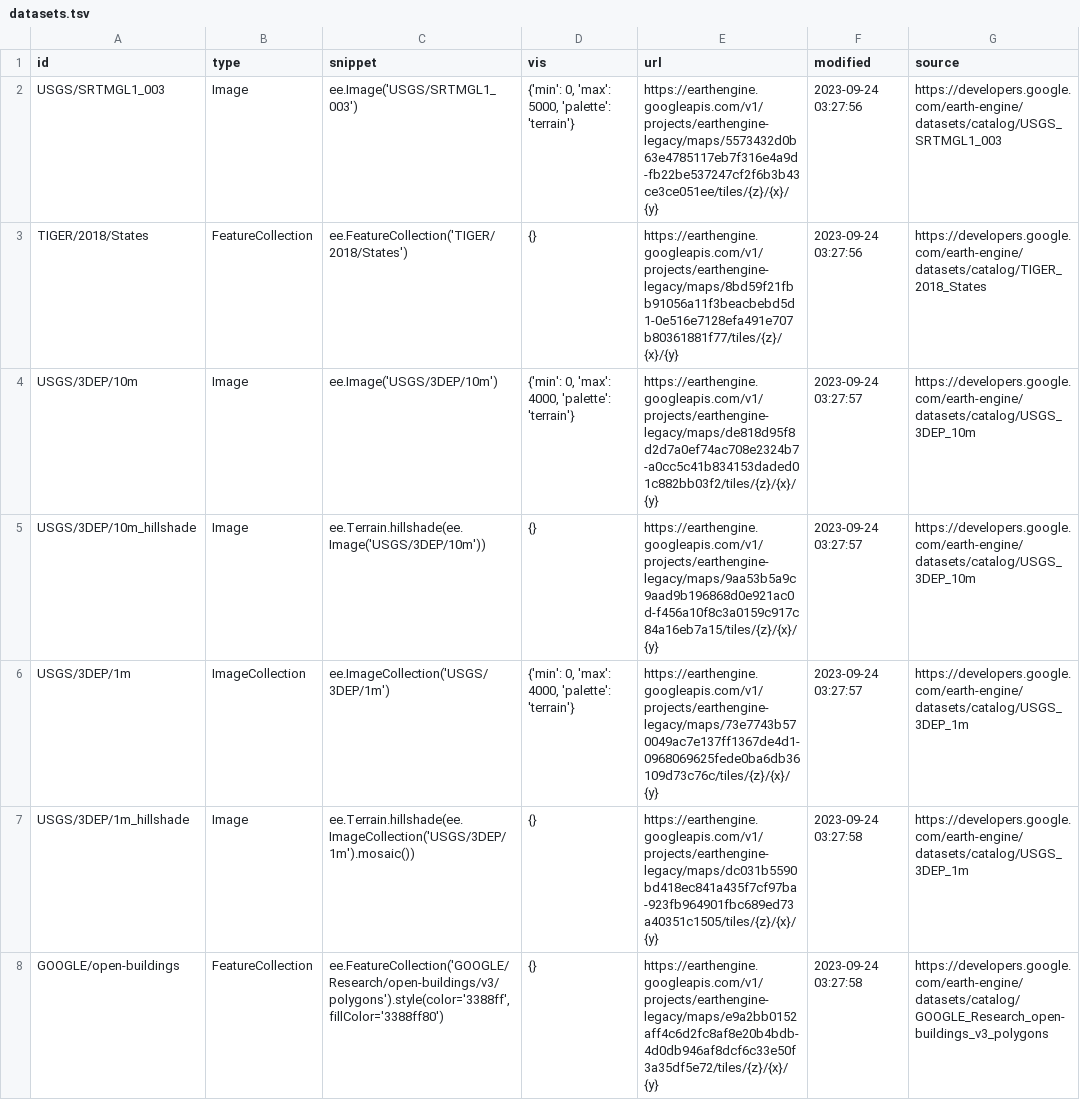
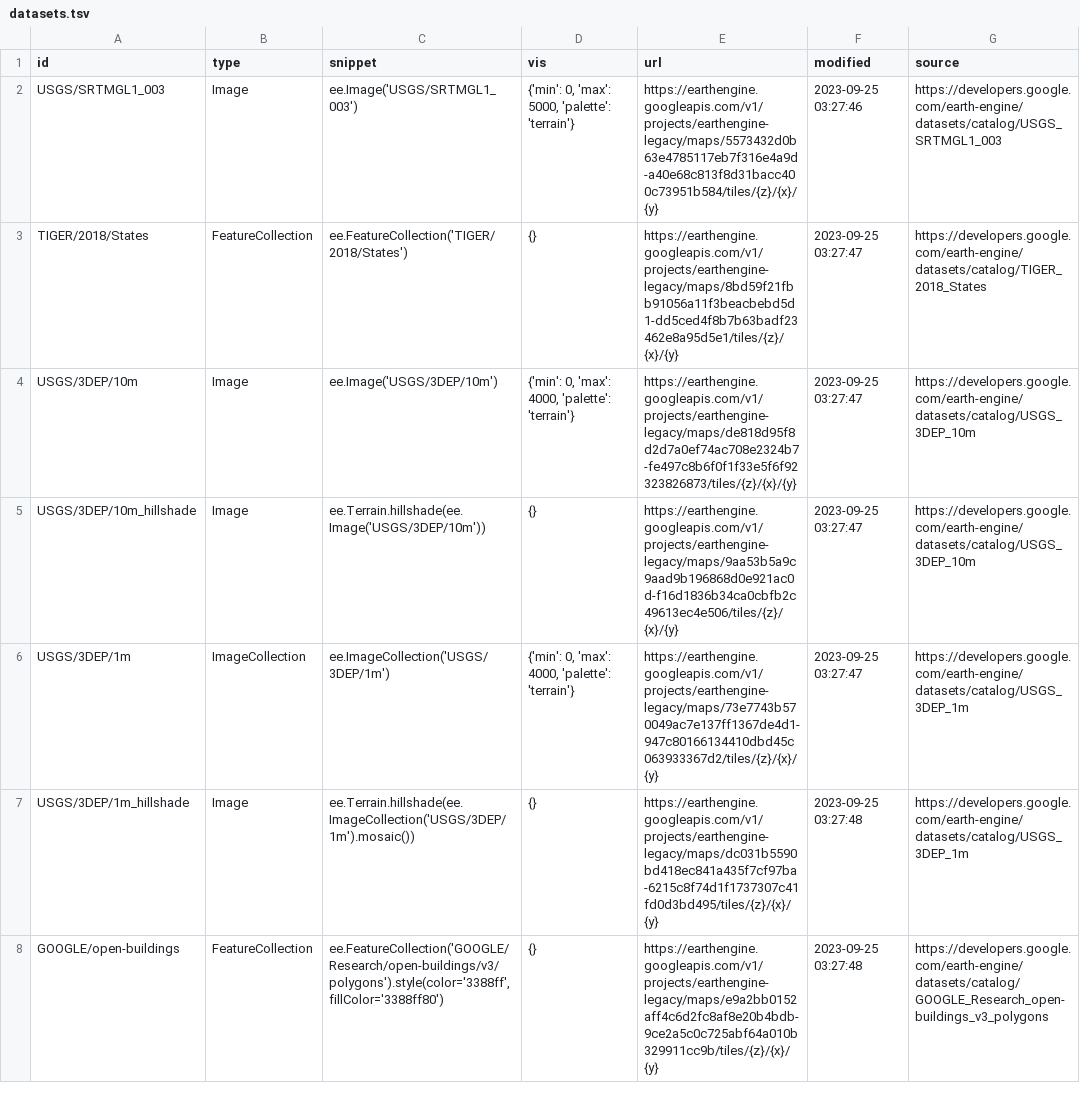
Before and after one commit to opengeos/ee-tile-layers, a TSV file: datasets.tsv, drawn as a sheet.

```diff
--- a/datasets.tsv
+++ b/datasets.tsv
@@ -1,8 +1,8 @@
 id	type	snippet	vis	url	modified	source
-USGS/SRTMGL1_003	Image	ee.Image('USGS/SRTMGL1_003')	{'min': 0, 'max': 5000, 'palette': 'terrain'}	https://earthengine.googleapis.com/v1/projects/earthengine-legacy/maps/5573432d0b63e4785117eb7f316e4a9d-fb22be537247cf2f6b3b43ce3ce051ee/tiles/{z}/{x}/{y}	2023-09-24 03:27:56	https://developers.google.com/earth-engine/datasets/catalog/USGS_SRTMGL1_003
-TIGER/2018/States	FeatureCollection	ee.FeatureCollection('TIGER/2018/States')	{}	https://earthengine.googleapis.com/v1/projects/earthengine-legacy/maps/8bd59f21fbb91056a11f3beacbebd5d1-0e516e7128efa491e707b80361881f77/tiles/{z}/{x}/{y}	2023-09-24 03:27:56	https://developers.google.com/earth-engine/datasets/catalog/TIGER_2018_States
-USGS/3DEP/10m	Image	ee.Image('USGS/3DEP/10m')	{'min': 0, 'max': 4000, 'palette': 'terrain'}	https://earthengine.googleapis.com/v1/projects/earthengine-legacy/maps/de818d95f8d2d7a0ef74ac708e2324b7-a0cc5c41b834153daded01c882bb03f2/tiles/{z}/{x}/{y}	2023-09-24 03:27:57	https://developers.google.com/earth-engine/datasets/catalog/USGS_3DEP_10m
-USGS/3DEP/10m_hillshade	Image	 ee.Terrain.hillshade(ee.Image('USGS/3DEP/10m'))	{}	https://earthengine.googleapis.com/v1/projects/earthengine-legacy/maps/9aa53b5a9c9aad9b196868d0e921ac0d-f456a10f8c3a0159c917c84a16eb7a15/tiles/{z}/{x}/{y}	2023-09-24 03:27:57	https://developers.google.com/earth-engine/datasets/catalog/USGS_3DEP_10m
-USGS/3DEP/1m	ImageCollection	 ee.ImageCollection('USGS/3DEP/1m')	{'min': 0, 'max': 4000, 'palette': 'terrain'}	https://earthengine.googleapis.com/v1/projects/earthengine-legacy/maps/73e7743b570049ac7e137ff1367de4d1-0968069625fede0ba6db36109d73c76c/tiles/{z}/{x}/{y}	2023-09-24 03:27:57	https://developers.google.com/earth-engine/datasets/catalog/USGS_3DEP_1m
-USGS/3DEP/1m_hillshade	Image	 ee.Terrain.hillshade(ee.ImageCollection('USGS/3DEP/1m').mosaic())	{}	https://earthengine.googleapis.com/v1/projects/earthengine-legacy/maps/dc031b5590bd418ec841a435f7cf97ba-923fb964901fbc689ed73a40351c1505/tiles/{z}/{x}/{y}	2023-09-24 03:27:58	https://developers.google.com/earth-engine/datasets/catalog/USGS_3DEP_1m
-GOOGLE/open-buildings	FeatureCollection	 ee.FeatureCollection('GOOGLE/Research/open-buildings/v3/polygons').style(color='3388ff', fillColor='3388ff80')	{}	https://earthengine.googleapis.com/v1/projects/earthengine-legacy/maps/e9a2bb0152aff4c6d2fc8af8e20b4bdb-4d0db946af8dcf6c33e50f3a35df5e72/tiles/{z}/{x}/{y}	2023-09-24 03:27:58	https://developers.google.com/earth-engine/datasets/catalog/GOOGLE_Research_open-buildings_v3_polygons
+USGS/SRTMGL1_003	Image	ee.Image('USGS/SRTMGL1_003')	{'min': 0, 'max': 5000, 'palette': 'terrain'}	https://earthengine.googleapis.com/v1/projects/earthengine-legacy/maps/5573432d0b63e4785117eb7f316e4a9d-a40e68c813f8d31bacc400c73951b584/tiles/{z}/{x}/{y}	2023-09-25 03:27:46	https://developers.google.com/earth-engine/datasets/catalog/USGS_SRTMGL1_003
+TIGER/2018/States	FeatureCollection	ee.FeatureCollection('TIGER/2018/States')	{}	https://earthengine.googleapis.com/v1/projects/earthengine-legacy/maps/8bd59f21fbb91056a11f3beacbebd5d1-dd5ced4f8b7b63badf23462e8a95d5e1/tiles/{z}/{x}/{y}	2023-09-25 03:27:47	https://developers.google.com/earth-engine/datasets/catalog/TIGER_2018_States
+USGS/3DEP/10m	Image	ee.Image('USGS/3DEP/10m')	{'min': 0, 'max': 4000, 'palette': 'terrain'}	https://earthengine.googleapis.com/v1/projects/earthengine-legacy/maps/de818d95f8d2d7a0ef74ac708e2324b7-fe497c8b6f0f1f33e5f6f92323826873/tiles/{z}/{x}/{y}	2023-09-25 03:27:47	https://developers.google.com/earth-engine/datasets/catalog/USGS_3DEP_10m
+USGS/3DEP/10m_hillshade	Image	 ee.Terrain.hillshade(ee.Image('USGS/3DEP/10m'))	{}	https://earthengine.googleapis.com/v1/projects/earthengine-legacy/maps/9aa53b5a9c9aad9b196868d0e921ac0d-f16d1836b34ca0cbfb2c49613ec4e506/tiles/{z}/{x}/{y}	2023-09-25 03:27:47	https://developers.google.com/earth-engine/datasets/catalog/USGS_3DEP_10m
+USGS/3DEP/1m	ImageCollection	 ee.ImageCollection('USGS/3DEP/1m')	{'min': 0, 'max': 4000, 'palette': 'terrain'}	https://earthengine.googleapis.com/v1/projects/earthengine-legacy/maps/73e7743b570049ac7e137ff1367de4d1-947c80166134410dbd45c063933367d2/tiles/{z}/{x}/{y}	2023-09-25 03:27:47	https://developers.google.com/earth-engine/datasets/catalog/USGS_3DEP_1m
+USGS/3DEP/1m_hillshade	Image	 ee.Terrain.hillshade(ee.ImageCollection('USGS/3DEP/1m').mosaic())	{}	https://earthengine.googleapis.com/v1/projects/earthengine-legacy/maps/dc031b5590bd418ec841a435f7cf97ba-6215c8f74d1f1737307c41fd0d3bd495/tiles/{z}/{x}/{y}	2023-09-25 03:27:48	https://developers.google.com/earth-engine/datasets/catalog/USGS_3DEP_1m
+GOOGLE/open-buildings	FeatureCollection	 ee.FeatureCollection('GOOGLE/Research/open-buildings/v3/polygons').style(color='3388ff', fillColor='3388ff80')	{}	https://earthengine.googleapis.com/v1/projects/earthengine-legacy/maps/e9a2bb0152aff4c6d2fc8af8e20b4bdb-9ce2a5c0c725abf64a010b329911cc9b/tiles/{z}/{x}/{y}	2023-09-25 03:27:48	https://developers.google.com/earth-engine/datasets/catalog/GOOGLE_Research_open-buildings_v3_polygons
```
